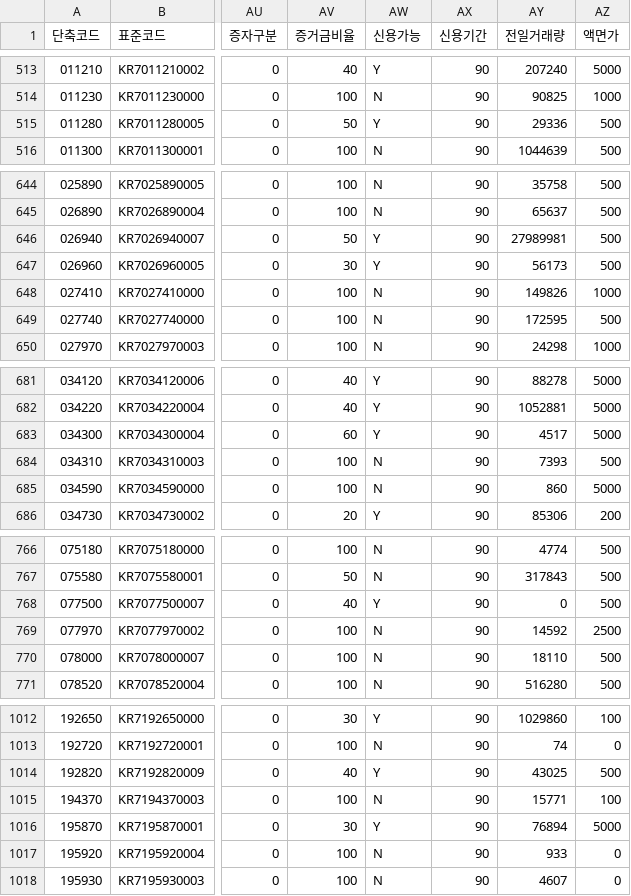
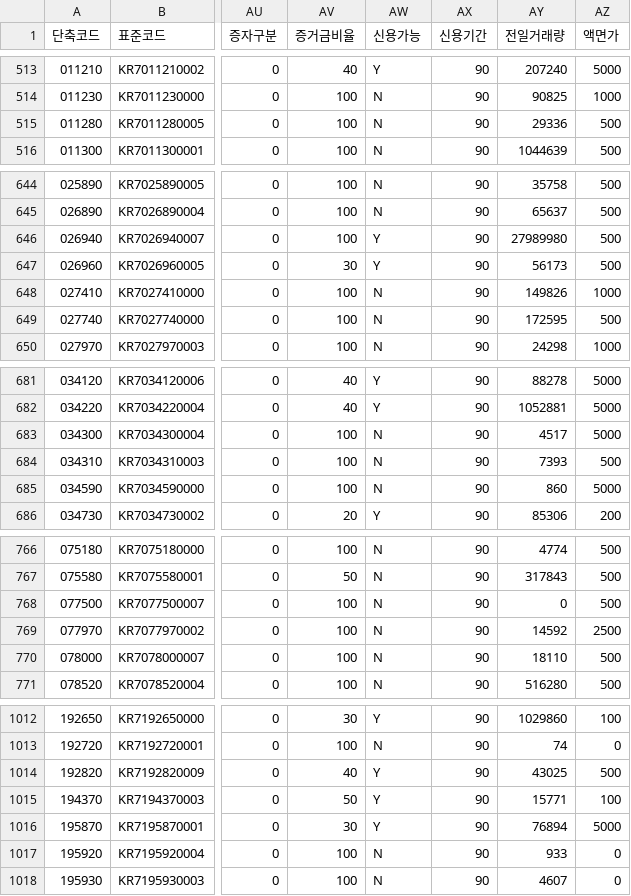
Before and after one commit to paca94/stock-info, a CSV file: info/kospi_code.csv, drawn as a sheet; only a part is shown, gaps mark what is left out; the diff covers the shown part only; the diff names each change by its address in the sheet, - before the commit and + after, or states it on an @@ line.

```diff
--- a/info/kospi_code.csv
+++ b/info/kospi_code.csv
-AV515 (증거금비율): 50
+AV515 (증거금비율): 100
-AW515 (신용가능): Y
+AW515 (신용가능): N
-AV646 (증거금비율): 50
+AV646 (증거금비율): 100
-AY646 (전일거래량): 27989981
+AY646 (전일거래량): 27989980
-AV683 (증거금비율): 60
+AV683 (증거금비율): 100
-AW683 (신용가능): Y
+AW683 (신용가능): N
-AV768 (증거금비율): 40
+AV768 (증거금비율): 100
-AW768 (신용가능): Y
+AW768 (신용가능): N
-AV1015 (증거금비율): 100
+AV1015 (증거금비율): 50
-AW1015 (신용가능): N
+AW1015 (신용가능): Y
```
Also changed, not shown: 52 edited cells elsewhere in this file.
